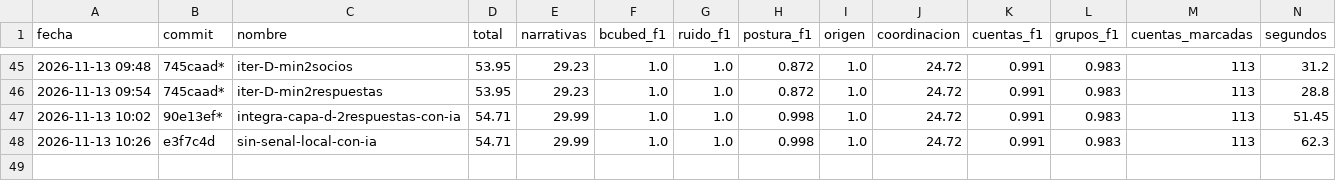
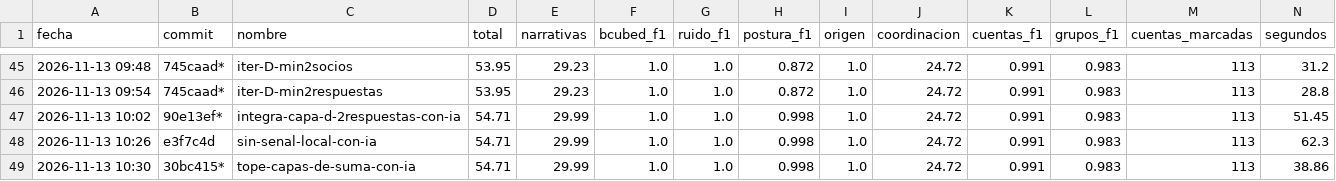
Before and after one commit to valentinodonayo/qualydata-big-data, a CSV file: experimentos/runs.csv, drawn as a sheet; only a part is shown, gaps mark what is left out; rows hold the shown columns only; the diff names each change by its address in the sheet, - before the commit and + after, or states it on an @@ line.

```diff
--- a/experimentos/runs.csv
+++ b/experimentos/runs.csv
+row 49: 2026-11-13 10:30 | 30bc415* | tope-capas-de-suma-con-ia | 54.71 | 29.99 | 1.0 | 1.0 | 0.998 | 1.0 | 24.72 | 0.991 | 0.983 | 113 | 38.86
```
Also changed, not shown: 2 other files.
